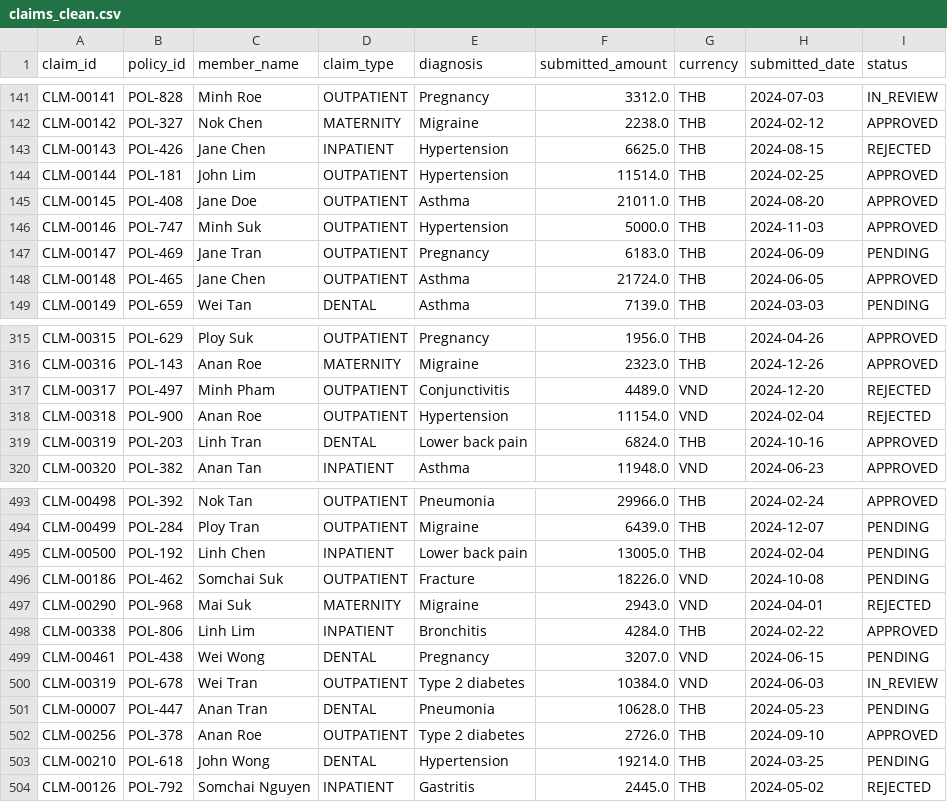
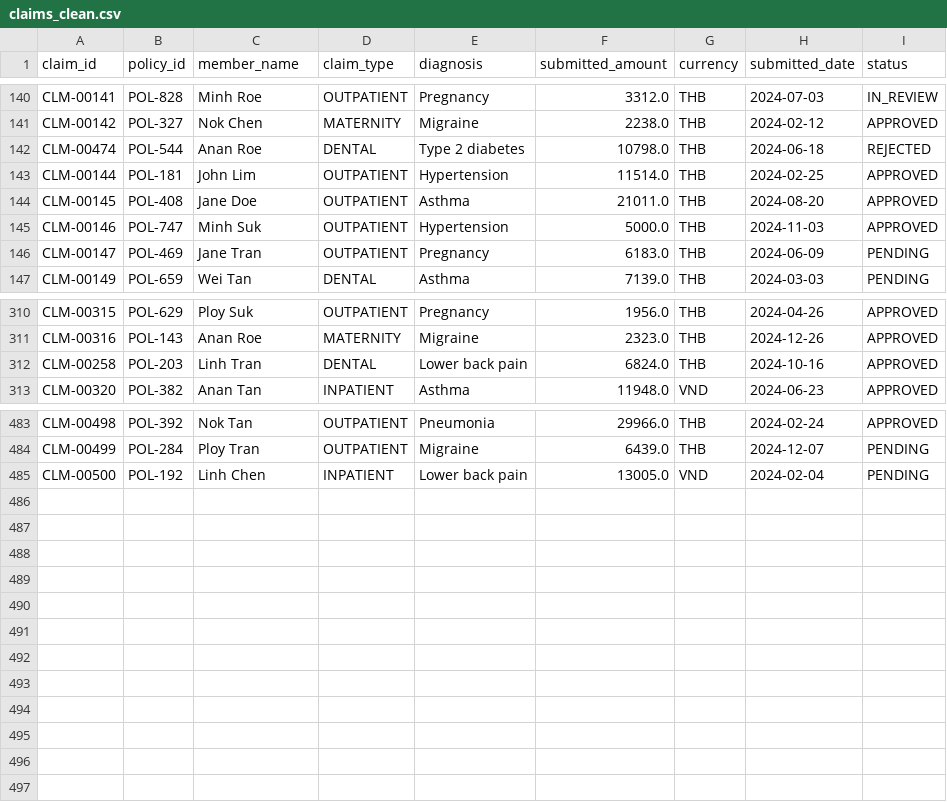
Before and after one commit to CarsonDev1/claims-data-cleanup, a CSV file: data/claims_clean.csv, drawn as a sheet; only a part is shown, gaps mark what is left out; the diff covers the shown part only.

```diff
--- a/data/claims_clean.csv
+++ b/data/claims_clean.csv
@@ -142,3 +141,3 @@ CLM-00141,POL-828,Minh Roe,OUTPATIENT,Pregnancy,3312.0,THB,2024-07-03,IN_REVIEW
 CLM-00142,POL-327,Nok Chen,MATERNITY,Migraine,2238.0,THB,2024-02-12,APPROVED
-CLM-00143,POL-426,Jane Chen,INPATIENT,Hypertension,6625.0,THB,2024-08-15,REJECTED
+CLM-00474,POL-544,Anan Roe,DENTAL,Type 2 diabetes,10798.0,THB,2024-06-18,REJECTED
 CLM-00144,POL-181,John Lim,OUTPATIENT,Hypertension,11514.0,THB,2024-02-25,APPROVED
@@ -147,3 +146,2 @@ CLM-00146,POL-747,Minh Suk,OUTPATIENT,Hypertension,5000.0,THB,2024-11-03,APPROVE
 CLM-00147,POL-469,Jane Tran,OUTPATIENT,Pregnancy,6183.0,THB,2024-06-09,PENDING
-CLM-00148,POL-465,Jane Chen,OUTPATIENT,Asthma,21724.0,THB,2024-06-05,APPROVED
 CLM-00149,POL-659,Wei Tan,DENTAL,Asthma,7139.0,THB,2024-03-03,PENDING
@@ -316,5 +311,3 @@ CLM-00315,POL-629,Ploy Suk,OUTPATIENT,Pregnancy,1956.0,THB,2024-04-26,APPROVED
 CLM-00316,POL-143,Anan Roe,MATERNITY,Migraine,2323.0,THB,2024-12-26,APPROVED
-CLM-00317,POL-497,Minh Pham,OUTPATIENT,Conjunctivitis,4489.0,VND,2024-12-20,REJECTED
-CLM-00318,POL-900,Anan Roe,OUTPATIENT,Hypertension,11154.0,VND,2024-02-04,REJECTED
-CLM-00319,POL-203,Linh Tran,DENTAL,Lower back pain,6824.0,THB,2024-10-16,APPROVED
+CLM-00258,POL-203,Linh Tran,DENTAL,Lower back pain,6824.0,THB,2024-10-16,APPROVED
 CLM-00320,POL-382,Anan Tan,INPATIENT,Asthma,11948.0,VND,2024-06-23,APPROVED
@@ -494,11 +484,2 @@ CLM-00498,POL-392,Nok Tan,OUTPATIENT,Pneumonia,29966.0,THB,2024-02-24,APPROVED
 CLM-00499,POL-284,Ploy Tran,OUTPATIENT,Migraine,6439.0,THB,2024-12-07,PENDING
-CLM-00500,POL-192,Linh Chen,INPATIENT,Lower back pain,13005.0,THB,2024-02-04,PENDING
-CLM-00186,POL-462,Somchai Suk,OUTPATIENT,Fracture,18226.0,VND,2024-10-08,PENDING
-CLM-00290,POL-968,Mai Suk,MATERNITY,Migraine,2943.0,VND,2024-04-01,REJECTED
-CLM-00338,POL-806,Linh Lim,INPATIENT,Bronchitis,4284.0,THB,2024-02-22,APPROVED
-CLM-00461,POL-438,Wei Wong,DENTAL,Pregnancy,3207.0,VND,2024-06-15,PENDING
-CLM-00319,POL-678,Wei Tran,OUTPATIENT,Type 2 diabetes,10384.0,VND,2024-06-03,IN_REVIEW
-CLM-00007,POL-447,Anan Tran,DENTAL,Pneumonia,10628.0,THB,2024-05-23,PENDING
-CLM-00256,POL-378,Anan Roe,OUTPATIENT,Type 2 diabetes,2726.0,THB,2024-09-10,APPROVED
-CLM-00210,POL-618,John Wong,DENTAL,Hypertension,19214.0,THB,2024-03-25,PENDING
-CLM-00126,POL-792,Somchai Nguyen,INPATIENT,Gastritis,2445.0,THB,2024-05-02,REJECTED
+CLM-00500,POL-192,Linh Chen,INPATIENT,Lower back pain,13005.0,VND,2024-02-04,PENDING
```
Also changed, not shown: 7 removed rows, 3 moved rows and 10 edited cells elsewhere in this file, data/claims_dirty.csv, data/claims_quarantine.csv, 7 other files.
